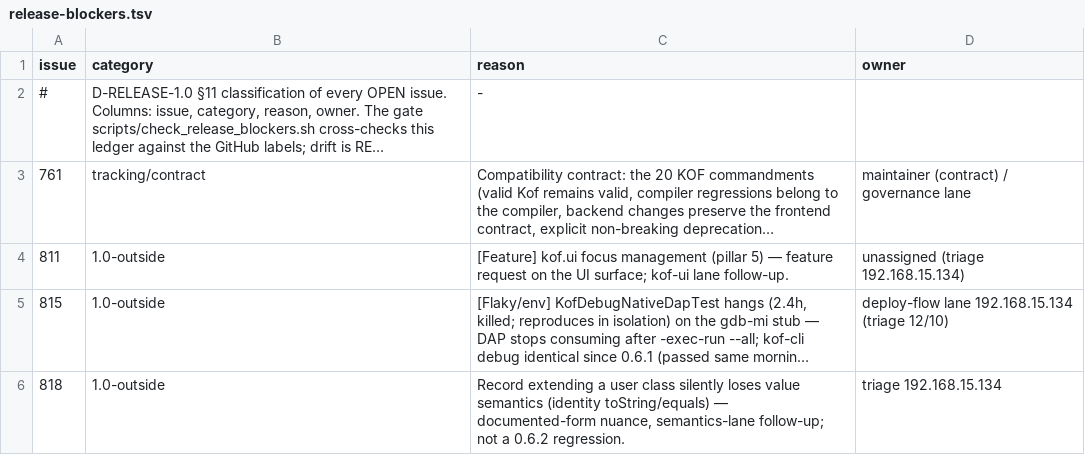
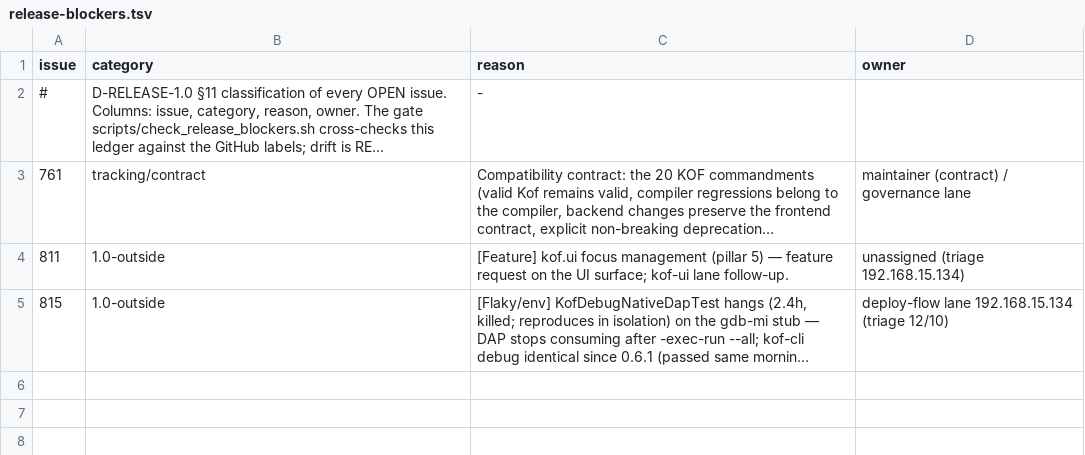
Before and after one commit to AlexandreMendess/Kof4j, a TSV file: scripts/release-blockers.tsv, drawn as a sheet; long unchanged cells end in …; the diff names each change by its address in the sheet, - before the commit and + after, or states it on an @@ line.

Commit message:
docs(ledger) — verdade-de-doc: #818 fechado mas linha no ledger (release_blockers RED); removida
d41cadb84 COMPLETOU o issue #818 nos quatro alvos, mas a linha `818 1.0-outside` ficou
em scripts/release-blockers.tsv → check_release_blockers RED (LEDGER-DRIFT #818).
Verificado CLOSED via gh issue view; linha removida (ação doc-truth-safe). Gate rc=0
(0 violações; restam #761/#811/#815, todas OPEN).

Mesma classe do #816/#817 — a linha de ledger de issue fechado deriva rápido; conferir todo ciclo.
SOP-de-marcadores rodado primeiro (limpo). Só ledger; gates rc=0; compile rc=0.

owner = 192.168.15.130:9093

```diff
--- a/scripts/release-blockers.tsv
+++ b/scripts/release-blockers.tsv
-row 6: 818 | 1.0-outside | Record extending a user class silently loses value semantics (identity toString/equals) — documented-form nuance, semantics-lane follow-up; not a 0.6.2 regression. | triage 192.168.15.134
```
Also changed, not shown: 2 other files.
